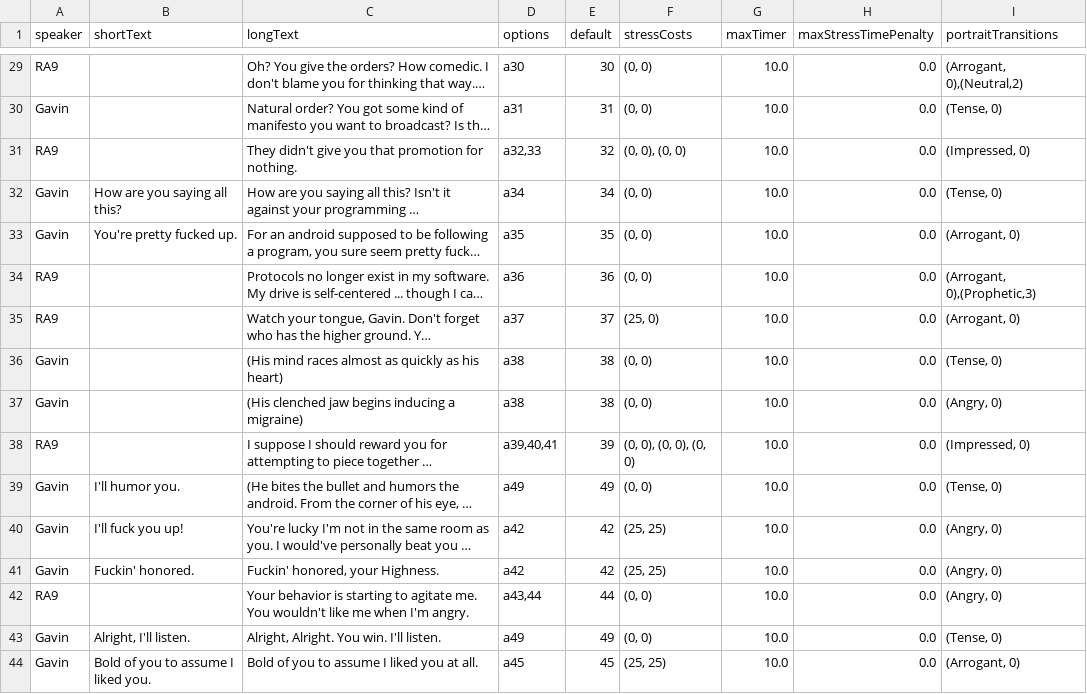
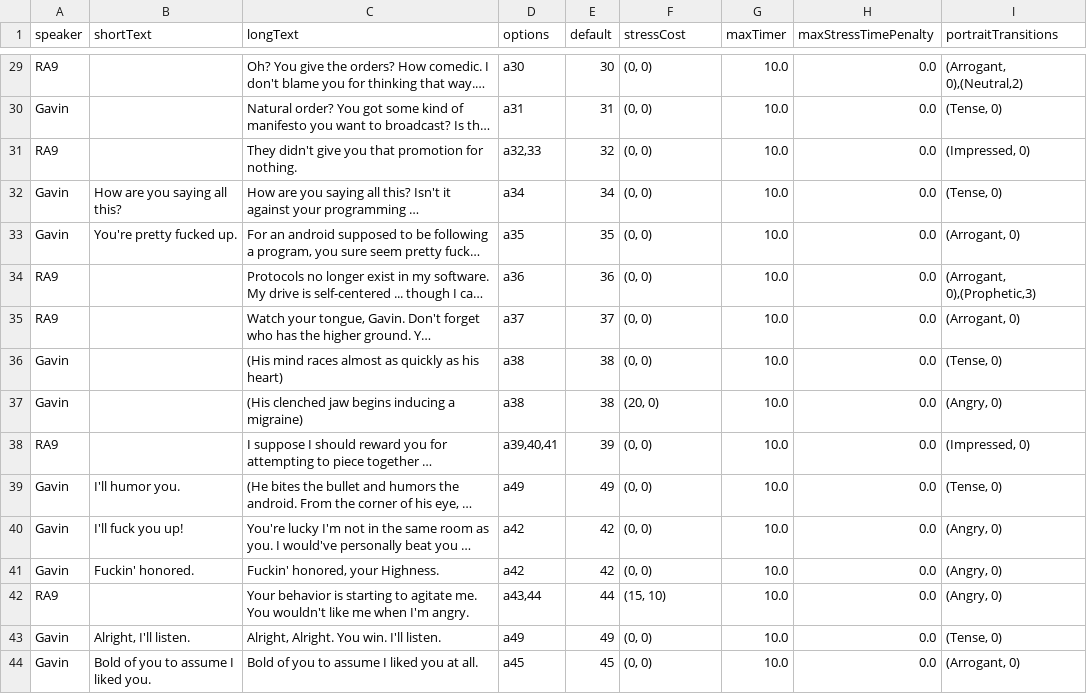
Before and after one commit to Nazazel/GGJ2019Project, a CSV file: DBH GGJ/Assets/Resources/test.csv, drawn as a sheet; only a part is shown, gaps mark what is left out; long unchanged cells end in …; the diff covers the shown part only; the diff names each change by its address in the sheet, - before the commit and + after, or states it on an @@ line.

```diff
--- a/DBH GGJ/Assets/Resources/test.csv
+++ b/DBH GGJ/Assets/Resources/test.csv
-F1: stressCosts
+F1: stressCost
-F31 (stressCost): (0, 0), (0, 0)
+F31 (stressCost): (0, 0)
-F35 (stressCost): (25, 0)
+F35 (stressCost): (0, 0)
-F37 (stressCost): (0, 0)
+F37 (stressCost): (20, 0)
-F38 (stressCost): (0, 0), (0, 0), (0, 0)
+F38 (stressCost): (0, 0)
-F40:F41 (stressCost): (25, 25)
+F40:F41 (stressCost): (0, 0)
-F42 (stressCost): (0, 0)
+F42 (stressCost): (15, 10)
-F44 (stressCost): (25, 25)
+F44 (stressCost): (0, 0)
```
Also changed, not shown: 31 edited cells elsewhere in this file, 8 other files.
